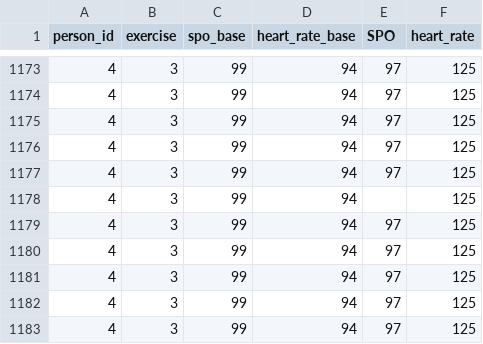
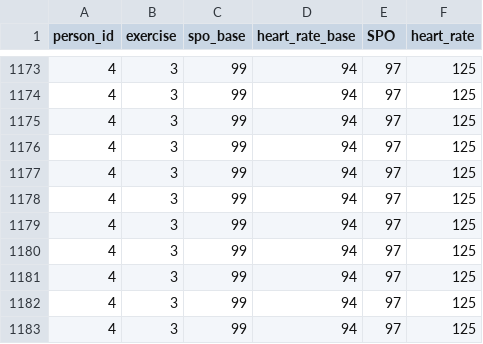
Before and after one commit to rushanmukherjee/Vitals-Classification-Data-Preparation, a CSV file: create_dataset/3-Plank/vitals/Custom Data - 2022-06-27 - Recording_Rushan_Plank.csv, drawn as a sheet; only a part is shown, gaps mark what is left out.

```diff
--- a/create_dataset/3-Plank/vitals/Custom Data - 2022-06-27 - Recording_Rushan_Plank.csv
+++ b/create_dataset/3-Plank/vitals/Custom Data - 2022-06-27 - Recording_Rushan_Plank.csv
@@ -1177,3 +1177,3 @@
 4;3;99;94;97;125
-4;3;99;94;;125
+4;3;99;94;97;125
 4;3;99;94;97;125
```
Also changed, not shown: create_dataset/0-Baseline/vitals/manuela_baseline_2.csv, create_dataset/0-Baseline/vitals/maqsood_baseline_2.csv, 3 other files.
